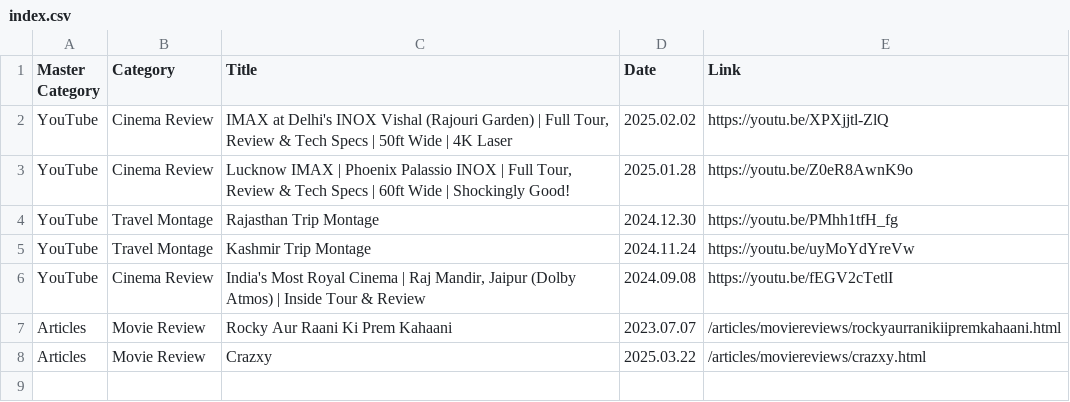
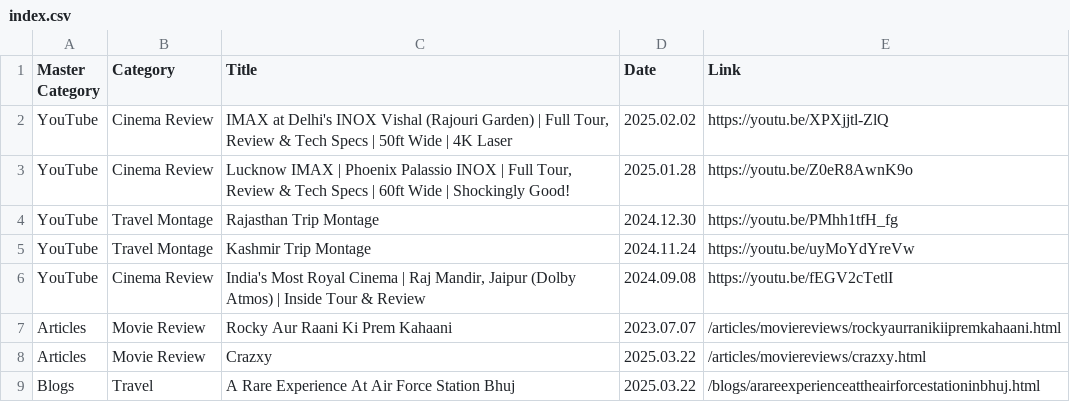
Before and after one commit to shreytyagi/shreytyagi, a CSV file: index.csv, drawn as a sheet.

```diff
--- a/index.csv
+++ b/index.csv
@@ -8 +8,2 @@
 "Articles","Movie Review","Crazxy","2025.03.22","/articles/moviereviews/crazxy.html"
+"Blogs","Travel","A Rare Experience At Air Force Station Bhuj","2025.03.22","/blogs/arareexperienceattheairforcestationinbhuj.html"
```
Also changed, not shown: 1 other file.
